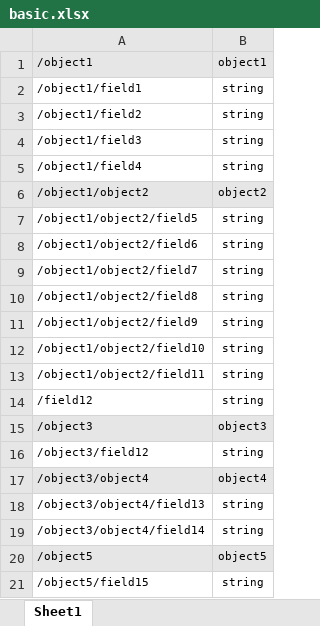
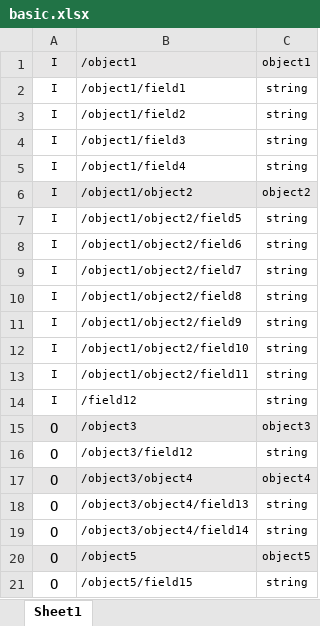
Before and after one commit to MohammadDallash/Advanced-Computer-Programming-Final-Project, an Excel workbook: Excels/basic.xlsx, sheet Sheet1, drawn as a sheet; values as stored, in another font and other column widths than the file's, no borders; the diff names each change by its address in the sheet, - before the commit and + after, or states it on an @@ line.

```diff
--- a/Excels/basic.xlsx (sheet Sheet1)
+++ b/Excels/basic.xlsx (sheet Sheet1)
+column A, rows 1-21: I | I | I | I | I | I | I | I | I | I | I | I | I | I | O | O | O | O | O | O | O
```
Also changed, not shown: 2 other files.
